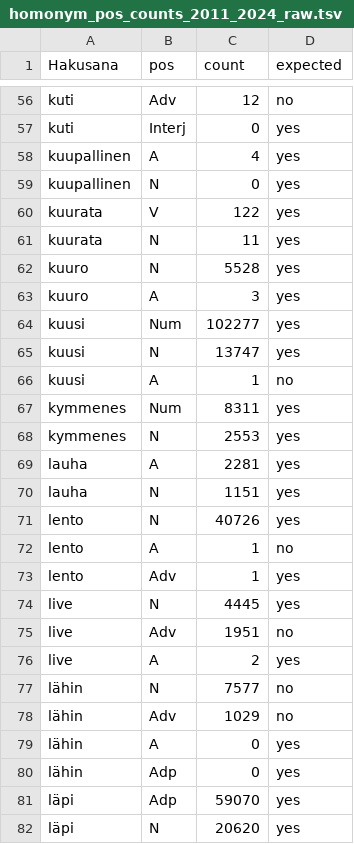
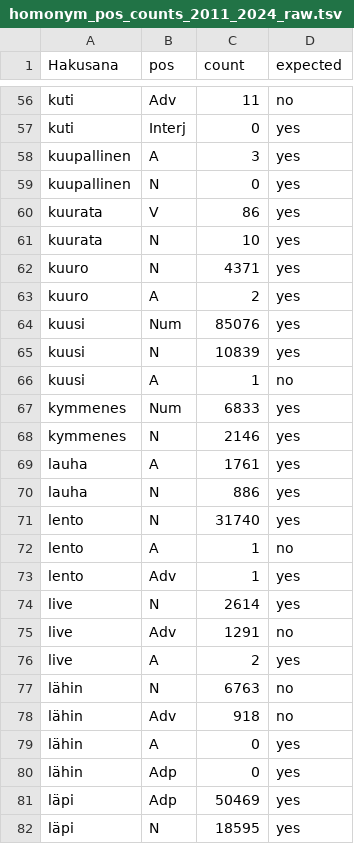
Before and after one commit to danradice/yle-uutiset-taajuussanakirja, a TSV file: auxiliary_data/homonym_pos_counts_2011_2024_raw.tsv, drawn as a sheet; only a part is shown, gaps mark what is left out; the diff covers the shown part only; the diff names each change by its address in the sheet, - before the commit and + after, or states it on an @@ line.

```diff
--- a/auxiliary_data/homonym_pos_counts_2011_2024_raw.tsv
+++ b/auxiliary_data/homonym_pos_counts_2011_2024_raw.tsv
-C56 (count): 12
+C56 (count): 11
-C58 (count): 4
+C58 (count): 3
-C60 (count): 122
+C60 (count): 86
-C61 (count): 11
+C61 (count): 10
-C62 (count): 5528
+C62 (count): 4371
-C63 (count): 3
+C63 (count): 2
-C64 (count): 102277
+C64 (count): 85076
-C65 (count): 13747
+C65 (count): 10839
-C67 (count): 8311
+C67 (count): 6833
-C68 (count): 2553
+C68 (count): 2146
-C69 (count): 2281
+C69 (count): 1761
-C70 (count): 1151
+C70 (count): 886
-C71 (count): 40726
+C71 (count): 31740
-C74 (count): 4445
+C74 (count): 2614
-C75 (count): 1951
+C75 (count): 1291
-C77 (count): 7577
+C77 (count): 6763
-C78 (count): 1029
+C78 (count): 918
-C81 (count): 59070
+C81 (count): 50469
-C82 (count): 20620
+C82 (count): 18595
```
Also changed, not shown: 1 added row, 1 removed row and 104 edited cells elsewhere in this file, 9 other files.
